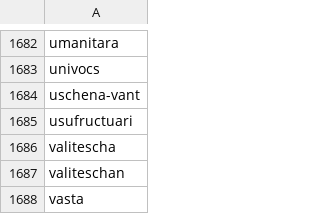
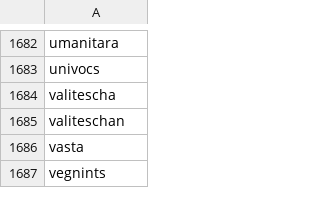
Before and after one commit to simon-clematide/rumantsch-grischun, a TSV file: todo/ch-law-uniq-words-unknown.tsv, drawn as a sheet; only a part is shown, gaps mark what is left out; the shorter side is filled out with more unchanged rows; the diff names each change by its address in the sheet, - before the commit and + after, or states it on an @@ line.

Commit message:
Update ch-law-uniq-words-unknown.tsv

```diff
--- a/todo/ch-law-uniq-words-unknown.tsv
+++ b/todo/ch-law-uniq-words-unknown.tsv
-row 1684: uschena-vant
-row 1685: usufructuari
```
